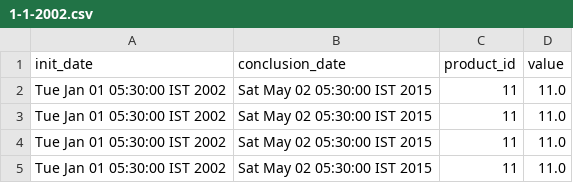
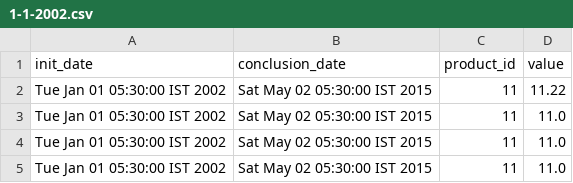
Before and after one commit to makhanifahim/Transaction-Management, a CSV file: Data/2002/1/1-1-2002.csv, drawn as a sheet.

Commit message:
with calculating mean of all values

```diff
--- a/Data/2002/1/1-1-2002.csv
+++ b/Data/2002/1/1-1-2002.csv
@@ -1,3 +1,3 @@
 "init_date","conclusion_date","product_id","value"
-"Tue Jan 01 05:30:00 IST 2002","Sat May 02 05:30:00 IST 2015","11","11.0"
+"Tue Jan 01 05:30:00 IST 2002","Sat May 02 05:30:00 IST 2015","11","11.22"
 "Tue Jan 01 05:30:00 IST 2002","Sat May 02 05:30:00 IST 2015","11","11.0"
```
Also changed, not shown: 3 other files.
